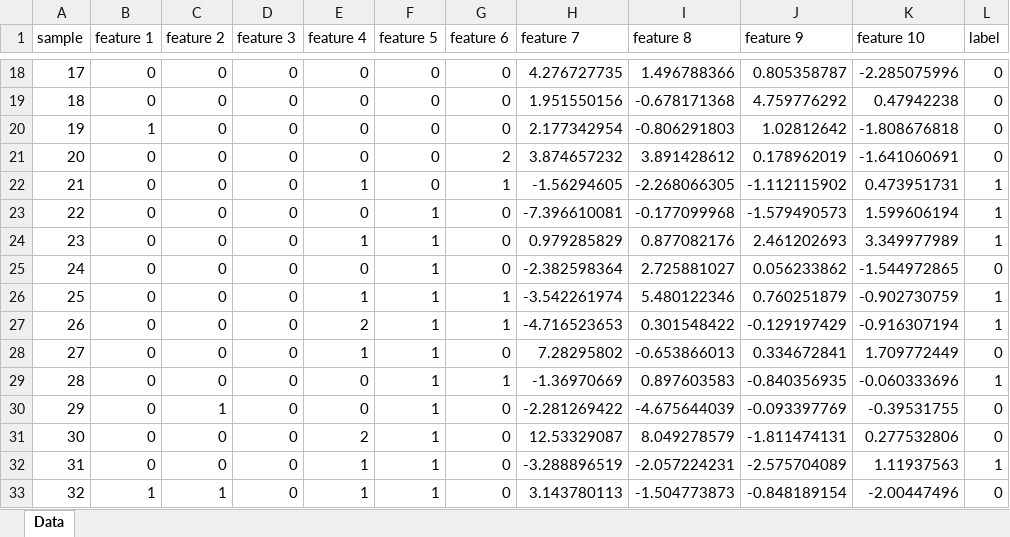
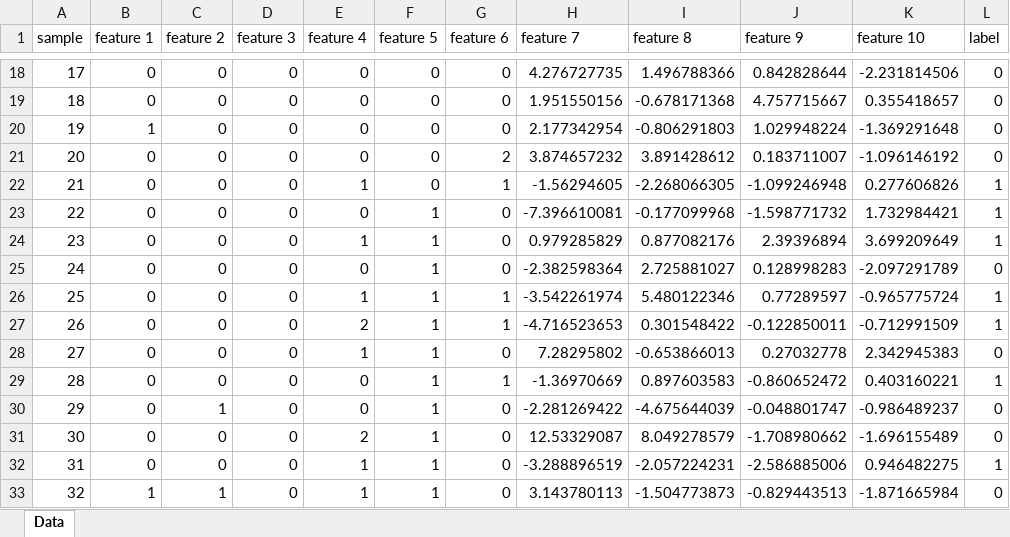
Before and after one commit to skytea/CRC, an Excel workbook: Supplementary Material/Table S2.xlsx, sheet Data, drawn as a sheet; only a part is shown, gaps mark what is left out; values as stored, in another font and other column widths than the file's, no borders; the diff covers the shown part only; the diff names each change by its address in the sheet, - before the commit and + after, or states it on an @@ line.

```diff
--- a/Supplementary Material/Table S2.xlsx (sheet Data)
+++ b/Supplementary Material/Table S2.xlsx (sheet Data)
-J18 (feature 9): 0.805358787
+J18 (feature 9): 0.842828644
-K18 (feature 10): -2.285075996
+K18 (feature 10): -2.231814506
-J19 (feature 9): 4.759776292
+J19 (feature 9): 4.757715667
-K19 (feature 10): 0.47942238
+K19 (feature 10): 0.355418657
-J20 (feature 9): 1.02812642
+J20 (feature 9): 1.029948224
-K20 (feature 10): -1.808676818
+K20 (feature 10): -1.369291648
-J21 (feature 9): 0.178962019
+J21 (feature 9): 0.183711007
-K21 (feature 10): -1.641060691
+K21 (feature 10): -1.096146192
-J22 (feature 9): -1.112115902
+J22 (feature 9): -1.099246948
-K22 (feature 10): 0.473951731
+K22 (feature 10): 0.277606826
-J23 (feature 9): -1.579490573
+J23 (feature 9): -1.598771732
-K23 (feature 10): 1.599606194
+K23 (feature 10): 1.732984421
-J24 (feature 9): 2.461202693
+J24 (feature 9): 2.39396894
-K24 (feature 10): 3.349977989
+K24 (feature 10): 3.699209649
-J25 (feature 9): 0.056233862
+J25 (feature 9): 0.128998283
-K25 (feature 10): -1.544972865
+K25 (feature 10): -2.097291789
-J26 (feature 9): 0.760251879
+J26 (feature 9): 0.77289597
-K26 (feature 10): -0.902730759
+K26 (feature 10): -0.965775724
-J27 (feature 9): -0.129197429
+J27 (feature 9): -0.122850011
-K27 (feature 10): -0.916307194
+K27 (feature 10): -0.712991509
-J28 (feature 9): 0.334672841
+J28 (feature 9): 0.27032778
-K28 (feature 10): 1.709772449
+K28 (feature 10): 2.342945383
-J29 (feature 9): -0.840356935
+J29 (feature 9): -0.860652472
-K29 (feature 10): -0.060333696
+K29 (feature 10): 0.403160221
-J30 (feature 9): -0.093397769
+J30 (feature 9): -0.048801747
-K30 (feature 10): -0.39531755
+K30 (feature 10): -0.986489237
-J31 (feature 9): -1.811474131
+J31 (feature 9): -1.708980662
-K31 (feature 10): 0.277532806
+K31 (feature 10): -1.696155489
-J32 (feature 9): -2.575704089
+J32 (feature 9): -2.586885006
-K32 (feature 10): 1.11937563
+K32 (feature 10): 0.946482275
-J33 (feature 9): -0.848189154
+J33 (feature 9): -0.829443513
-K33 (feature 10): -2.00447496
+K33 (feature 10): -1.871665984
```
Also changed, not shown: 256 edited cells elsewhere in this sheet, Supplementary Material/Table S3.xlsx, 6 other files.
